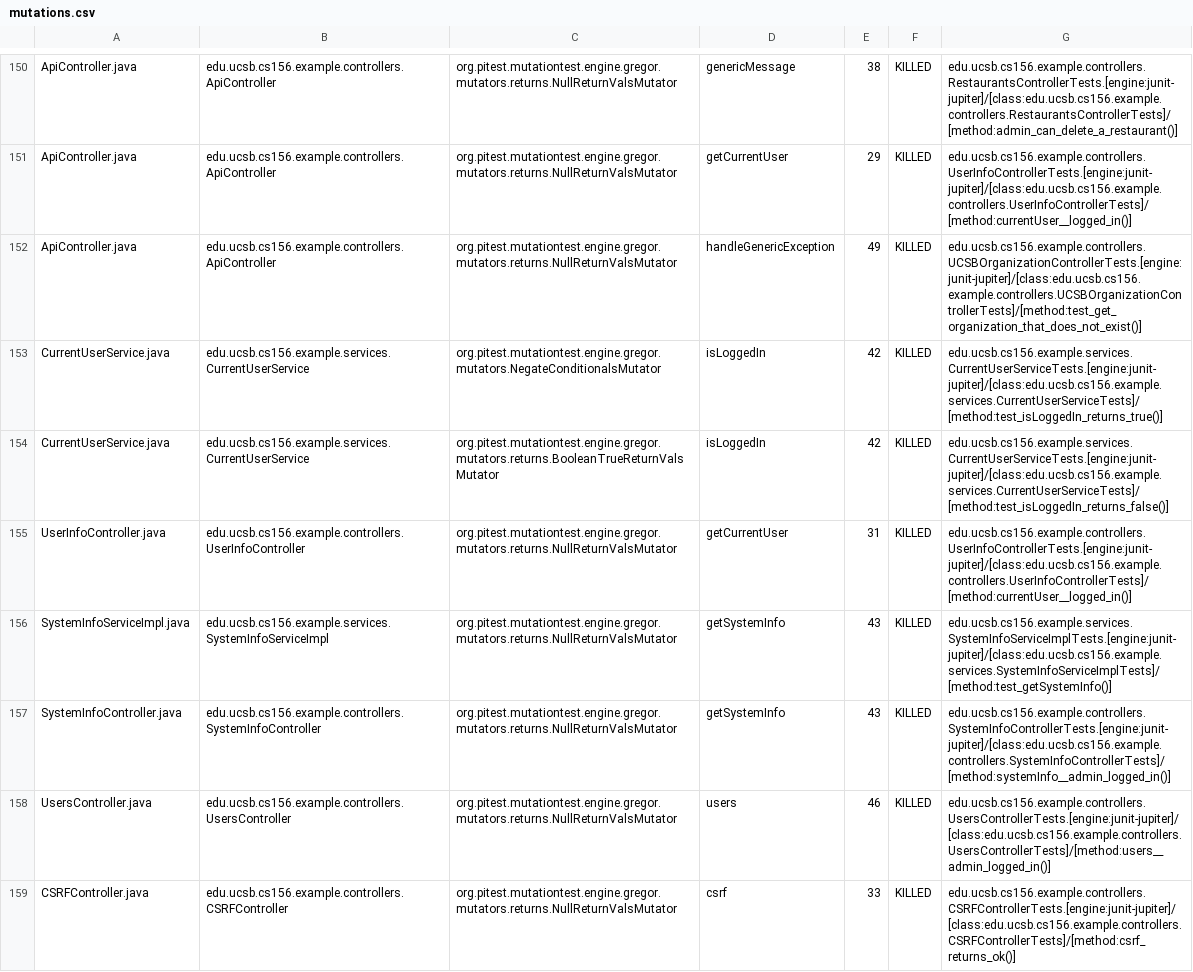
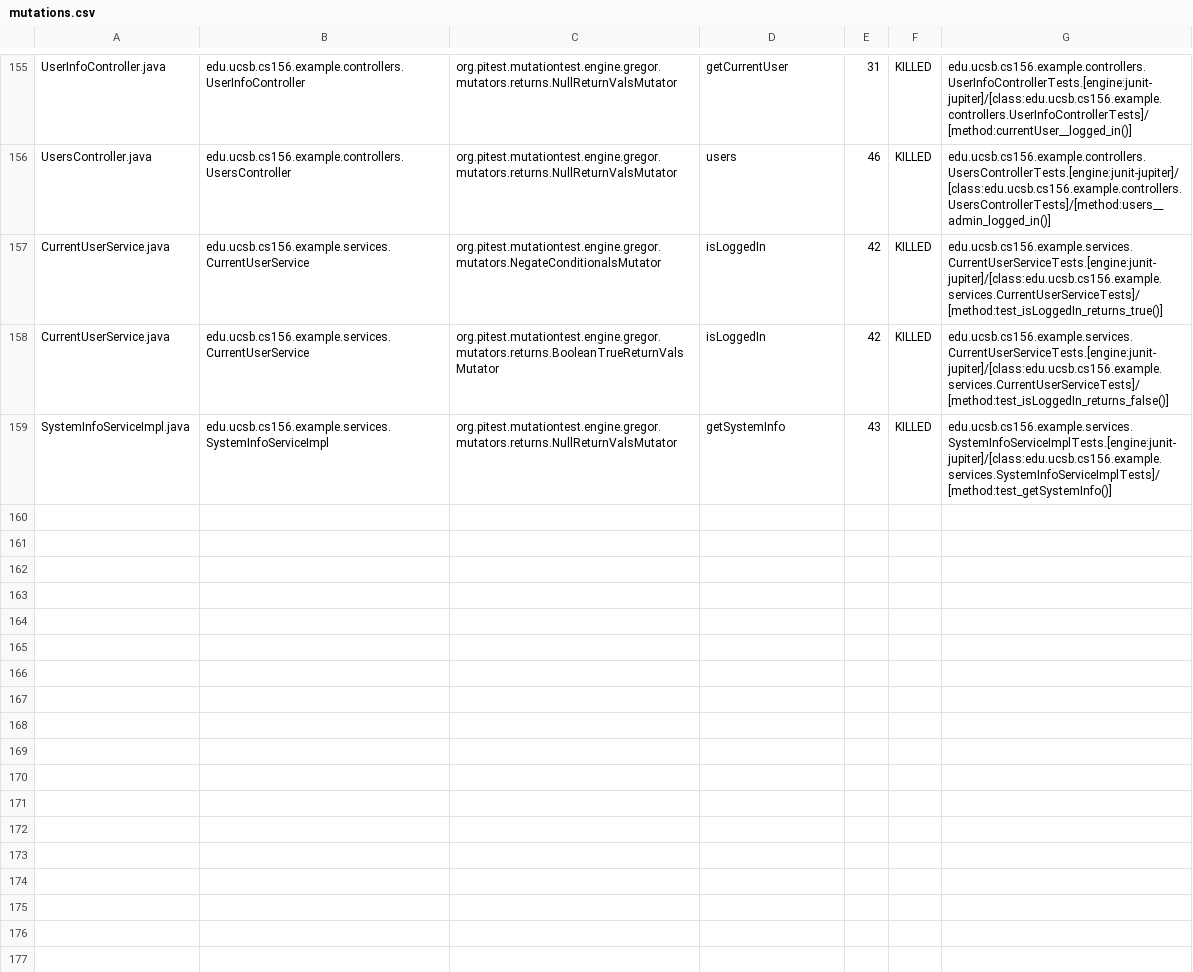
Before and after one commit to ucsb-cs156-f24/team02-f24-09, a CSV file: prs/124/pitest/mutations.csv, drawn as a sheet; only a part is shown, gaps mark what is left out; removed rows and columns are numbered as before the commit, all else as after; the diff covers the shown part only; the diff names each change by its address in the sheet, - before the commit and + after, or states it on an @@ line.

Commit message:
Deploying to gh-pages from @ ucsb-cs156-f24/team02-f24-09@95cc0284286b96322377c1fa4939aad6d7358ba0 🚀

```diff
--- a/prs/124/pitest/mutations.csv
+++ b/prs/124/pitest/mutations.csv
-A155: ApiController.java
+A155: UserInfoController.java
-B155: edu.ucsb.cs156.example.controllers.ApiController
+B155: edu.ucsb.cs156.example.controllers.UserInfoController
-D155: genericMessage
+D155: getCurrentUser
-E155: 38
+E155: 31
-G155: edu.ucsb.cs156.example.controllers.RestaurantsControllerTests.[engine:junit-jupiter]/[class:edu.ucsb.cs156.example.controllers.RestaurantsControllerTests]/[method:admin_can_delete_a_restaurant()]
+G155: edu.ucsb.cs156.example.controllers.UserInfoControllerTests.[engine:junit-jupiter]/[class:edu.ucsb.cs156.example.controllers.UserInfoControllerTests]/[method:currentUser__logged_in()]
@@ row 151 moved to row 2: ApiController.java @@
-A156: ApiController.java
+A156: UsersController.java
-B156: edu.ucsb.cs156.example.controllers.ApiController
+B156: edu.ucsb.cs156.example.controllers.UsersController
-D156: handleGenericException
+D156: users
-E156: 49
+E156: 46
-G156: edu.ucsb.cs156.example.controllers.UCSBOrganizationControllerTests.[engine:junit-jupiter]/[class:edu.ucsb.cs156.example.controllers.UCSBOrganizationControllerTests]/[method:test_get_organization_that_does_not_exist()]
+G156: edu.ucsb.cs156.example.controllers.UsersControllerTests.[engine:junit-jupiter]/[class:edu.ucsb.cs156.example.controllers.UsersControllerTests]/[method:users__admin_logged_in()]
-row 155: UserInfoController.java | edu.ucsb.cs156.example.controllers.UserInfoController | org.pitest.mutationtest.engine.gregor.mutators.returns.NullReturnValsMutator | getCurrentUser | 31 | KILLED | edu.ucsb.cs156.example.controllers.UserInfoControllerTests.[engine:junit-jupiter]/[class:edu.ucsb.cs156.example.controllers.UserInfoControllerTests]/[method:currentUser__logged_in()]
@@ row 157 moved to row 86: SystemInfoController.java @@
-row 158: UsersController.java | edu.ucsb.cs156.example.controllers.UsersController | org.pitest.mutationtest.engine.gregor.mutators.returns.NullReturnValsMutator | users | 46 | KILLED | edu.ucsb.cs156.example.controllers.UsersControllerTests.[engine:junit-jupiter]/[class:edu.ucsb.cs156.example.controllers.UsersControllerTests]/[method:users__admin_logged_in()]
@@ row 159 moved to row 23: CSRFController.java @@
```
Also changed, not shown: 2 added rows and 111 moved rows elsewhere in this file, 17 other files.
